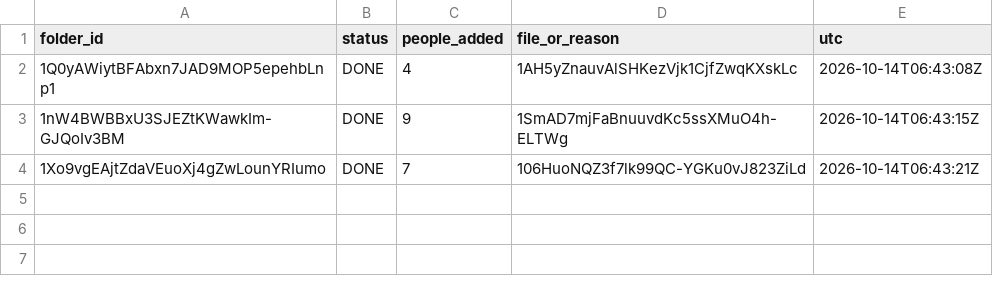
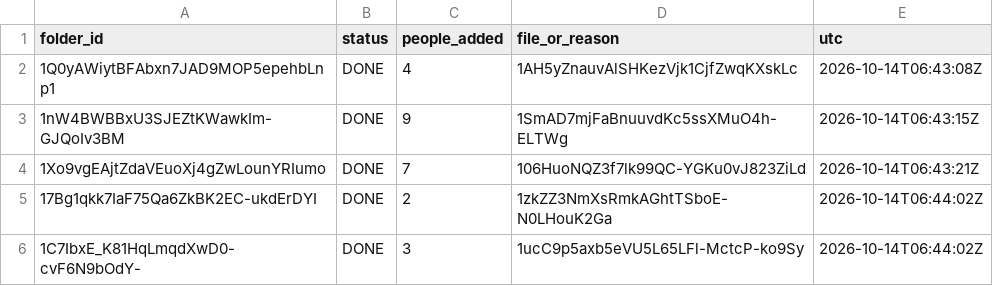
Before and after one commit to jorgev2121-dotcom/JV-repository, a TSV file: control-panel/hashtag-census/_V2-STATUS.tsv, drawn as a sheet.

```diff
--- a/control-panel/hashtag-census/_V2-STATUS.tsv
+++ b/control-panel/hashtag-census/_V2-STATUS.tsv
@@ -4 +4,3 @@ folder_id	status	people_added	file_or_reason	utc
 1Xo9vgEAjtZdaVEuoXj4gZwLounYRIumo	DONE	7	106HuoNQZ3f7lk99QC-YGKu0vJ823ZiLd	2026-10-14T06:43:21Z
+17Bg1qkk7IaF75Qa6ZkBK2EC-ukdErDYI	DONE	2	1zkZZ3NmXsRmkAGhtTSboE-N0LHouK2Ga	2026-10-14T06:44:02Z
+1C7IbxE_K81HqLmqdXwD0-cvF6N9bOdY-	DONE	3	1ucC9p5axb5eVU5L65LFl-MctcP-ko9Sy	2026-10-14T06:44:02Z
```
